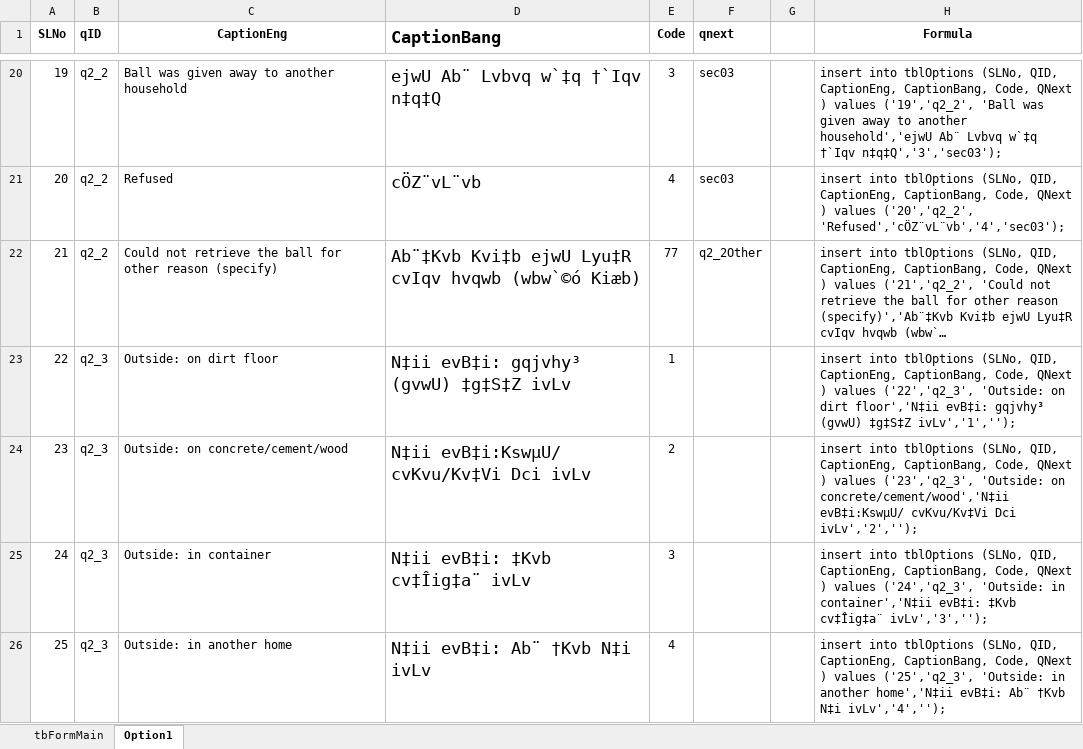
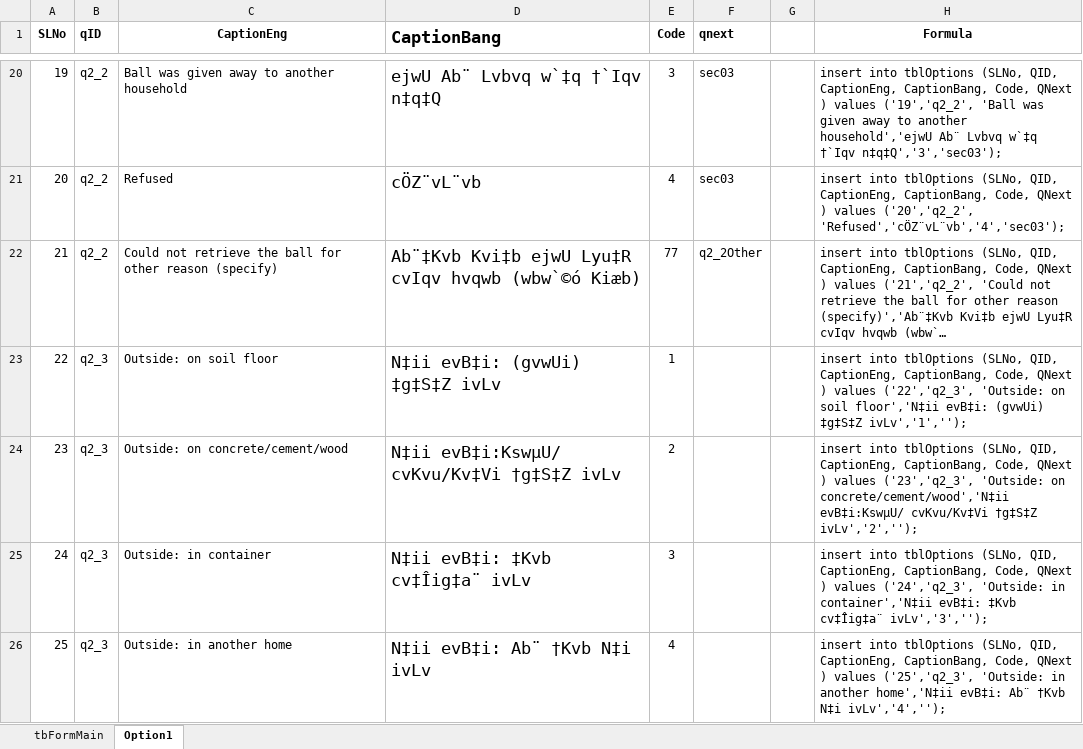
Before and after one commit to aumiaik7/WBEndLineEnvSamplingD2, an Excel workbook: DB and Documents/tblQuestion_day2.xlsx, sheet Option1, drawn as a sheet; only a part is shown, gaps mark what is left out; long unchanged cells end in …; values as stored, in another font and other column widths than the file's, no borders; the diff covers the shown part only; the diff names each change by its address in the sheet, - before the commit and + after, or states it on an @@ line.

```diff
--- a/DB and Documents/tblQuestion_day2.xlsx (sheet Option1)
+++ b/DB and Documents/tblQuestion_day2.xlsx (sheet Option1)
-C23 (CaptionEng): Outside: on dirt floor
+C23 (CaptionEng): Outside: on soil floor
-D23 (CaptionBang): N‡ii evB‡i: gqjvhy³ (gvwU) ‡g‡S‡Z ivLv
+D23 (CaptionBang): N‡ii evB‡i: (gvwUi) ‡g‡S‡Z ivLv
-H23 (Formula): …'Outside: on dirt floor','N‡ii evB‡i: gqjvhy³ (gvwU) ‡g‡S‡Z ivLv','1','');
+H23 (Formula): …'Outside: on soil floor','N‡ii evB‡i: (gvwUi) ‡g‡S‡Z ivLv','1','');
-D24 (CaptionBang): N‡ii evB‡i:KswµU/ cvKvu/Kv‡Vi Dci ivLv
+D24 (CaptionBang): N‡ii evB‡i:KswµU/ cvKvu/Kv‡Vi †g‡S‡Z ivLv
-H24 (Formula): …evB‡i:KswµU/ cvKvu/Kv‡Vi Dci ivLv','2','');
+H24 (Formula): …evB‡i:KswµU/ cvKvu/Kv‡Vi †g‡S‡Z ivLv','2','');
```
Also changed, not shown: 7 added rows, 1 removed row, 31 edited cells, cell formats and row numbers in column A elsewhere in this sheet, sheet tbFormMain, formulas that keep their value.
